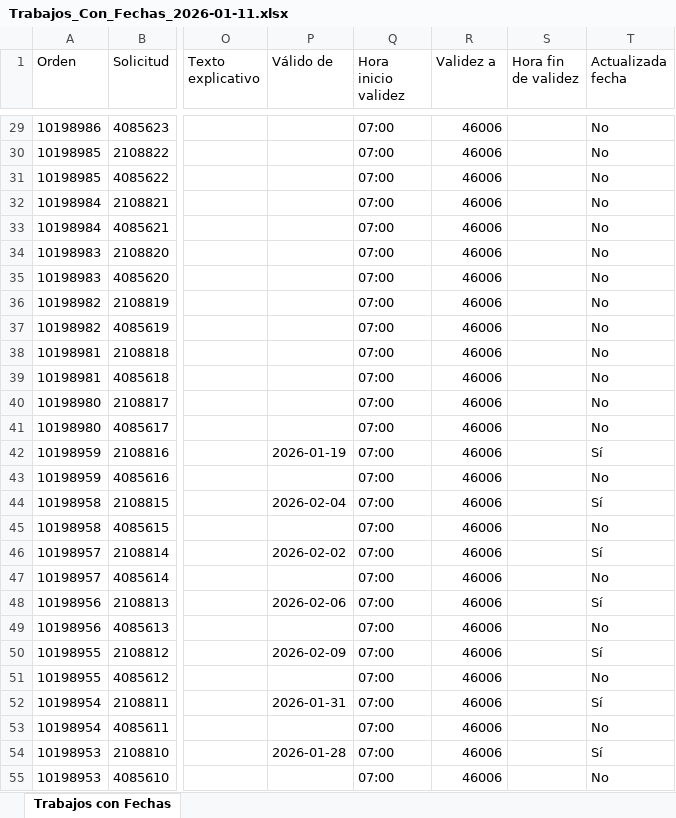
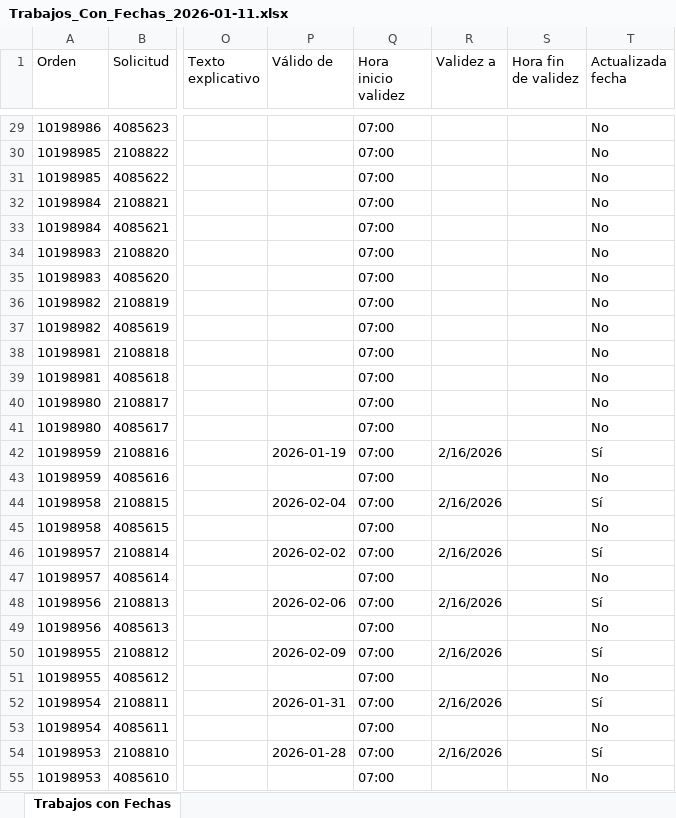
Before and after one commit to daekka/calendario_trabajos_parada_GADEA, an Excel workbook: Ficheros excel parada/Trabajos_Con_Fechas_2026-01-11.xlsx, sheet Trabajos con Fechas, drawn as a sheet; only a part is shown, gaps mark what is left out; values as stored, in another font and other column widths than the file's, no borders; the diff covers the shown part only; the diff names each change by its address in the sheet, - before the commit and + after, or states it on an @@ line.

Commit message:
Implementación de la vista de gráfico Gantt y mejoras en la gestión de trabajos. Se añadieron nuevas funcionalidades para manejar estados de permisos, fechas de finalización y se mejoró la interfaz con pestañas para alternar entre el calendario y el gráfico Gantt. Se actualizaron estilos y se ajustó la exportación de datos para incluir nuevos campos.

```diff
--- a/Ficheros excel parada/Trabajos_Con_Fechas_2026-01-11.xlsx (sheet Trabajos con Fechas)
+++ b/Ficheros excel parada/Trabajos_Con_Fechas_2026-01-11.xlsx (sheet Trabajos con Fechas)
-R29:R41 (Validez a): 46006
+R29:R41 (Validez a): (empty)
-R42 (Validez a): 46006
+R42 (Validez a): 2/16/2026
-R43 (Validez a): 46006
+R43 (Validez a): (empty)
-R44 (Validez a): 46006
+R44 (Validez a): 2/16/2026
-R45 (Validez a): 46006
+R45 (Validez a): (empty)
-R46 (Validez a): 46006
+R46 (Validez a): 2/16/2026
-R47 (Validez a): 46006
+R47 (Validez a): (empty)
-R48 (Validez a): 46006
+R48 (Validez a): 2/16/2026
-R49 (Validez a): 46006
+R49 (Validez a): (empty)
-R50 (Validez a): 46006
+R50 (Validez a): 2/16/2026
-R51 (Validez a): 46006
+R51 (Validez a): (empty)
-R52 (Validez a): 46006
+R52 (Validez a): 2/16/2026
-R53 (Validez a): 46006
+R53 (Validez a): (empty)
-R54 (Validez a): 46006
+R54 (Validez a): 2/16/2026
-R55 (Validez a): 46006
+R55 (Validez a): (empty)
```
Also changed, not shown: 73 edited cells elsewhere in this sheet, 3 other files.
